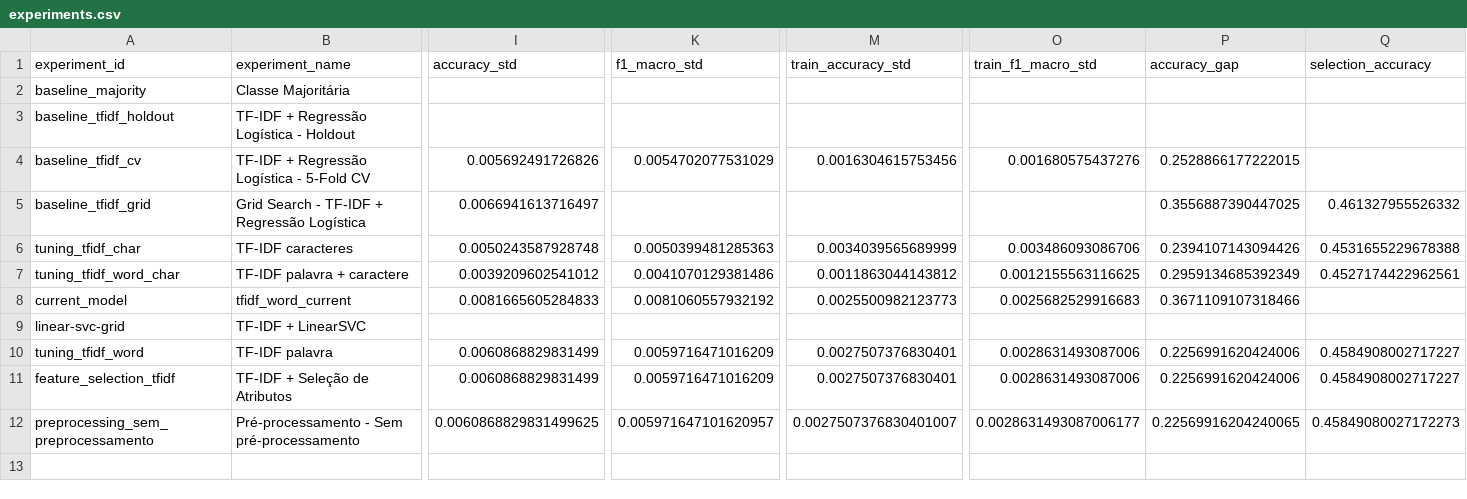
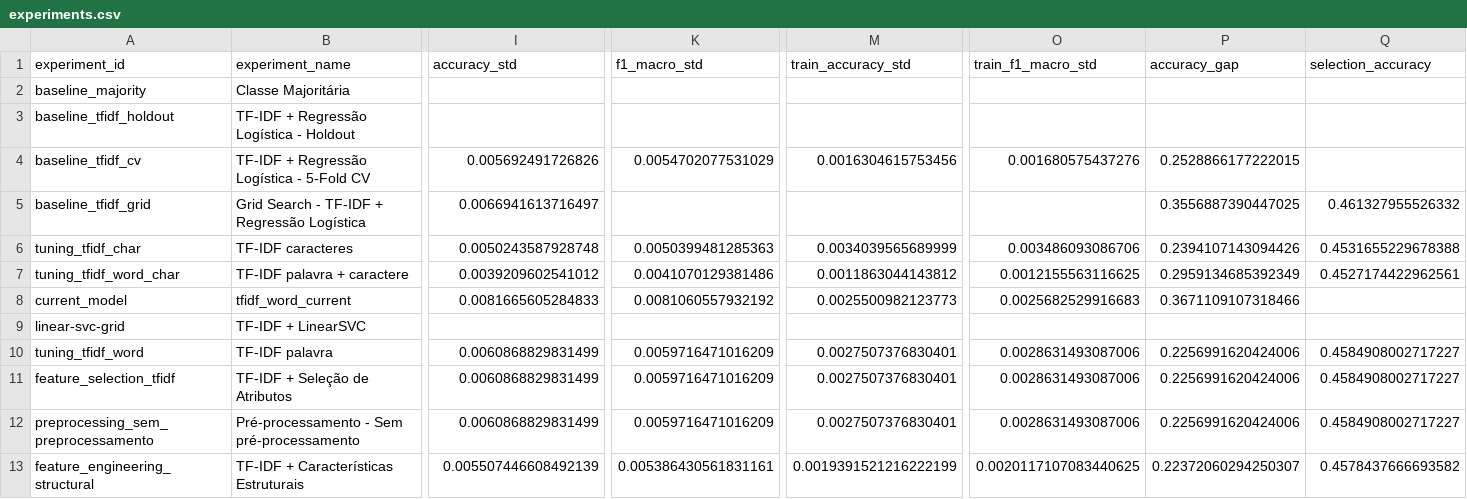
Before and after one commit to bavusof/ep1-pln, a CSV file: results/summary/experiments.csv, drawn as a sheet; only a part is shown, gaps mark what is left out; rows hold the shown columns only; the diff names each change by its address in the sheet, - before the commit and + after, or states it on an @@ line.

Commit message:
feature_engineering

```diff
--- a/results/summary/experiments.csv
+++ b/results/summary/experiments.csv
-I12 (accuracy_std): 0.0060868829831499625
+I12 (accuracy_std): 0.0060868829831499
-K12 (f1_macro_std): 0.005971647101620957
+K12 (f1_macro_std): 0.0059716471016209
-M12 (train_accuracy_std): 0.0027507376830401007
+M12 (train_accuracy_std): 0.0027507376830401
-O12 (train_f1_macro_std): 0.0028631493087006177
+O12 (train_f1_macro_std): 0.0028631493087006
-P12 (accuracy_gap): 0.22569916204240065
+P12 (accuracy_gap): 0.2256991620424006
-Q12 (selection_accuracy): 0.45849080027172273
+Q12 (selection_accuracy): 0.4584908002717227
+row 13: feature_engineering_structural | TF-IDF + Características Estruturais | 0.005507446608492139 | 0.005386430561831161 | 0.0019391521216222199 | 0.0020117107083440625 | 0.22372060294250307 | 0.4578437666693582
```
Also changed, not shown: 4 other files.
